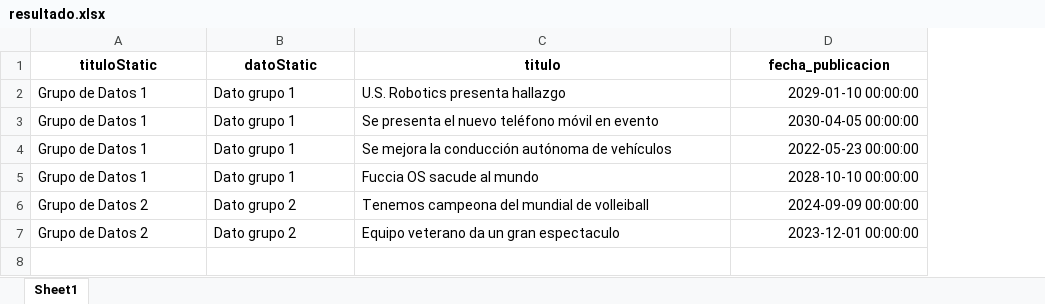
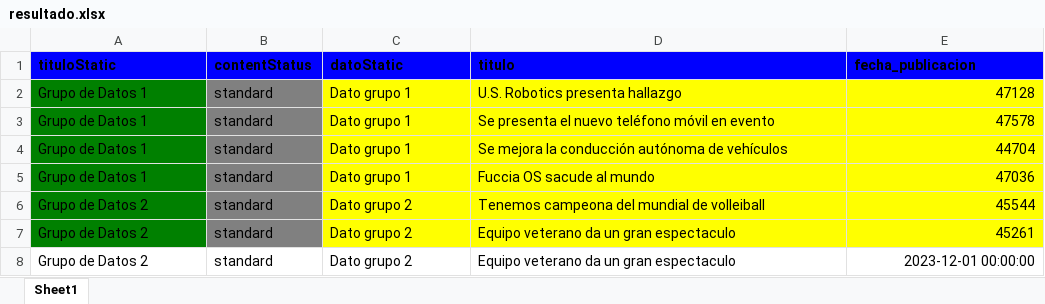
Before and after one commit to dicer0/p_Python_ESP, an Excel workbook: resultado.xlsx, sheet Sheet1, drawn as a sheet; values as stored, in another font and other column widths than the file's, no borders; addresses are those after the commit; the diff names each change by its address in the sheet, - before the commit and + after, or states it on an @@ line.

Commit message:
MechaBible Mark I: Programming - Python: Arduino GUI Multiple Windows, Database Connection & Data Analysis

```diff
--- a/resultado.xlsx (sheet Sheet1)
+++ b/resultado.xlsx (sheet Sheet1)
+column B (contentStatus), rows 2-6: all standard; row 8: standard
@@ A1 fill: none → #0000FF, alignment: center → left @@
@@ C1:E1 fill: none → #0000FF, alignment: center → left @@
-A2:A6 fill: none
+A2:A6 fill: #008000
-C2:E6 fill: none
+C2:E6 fill: #FFFF00
-E2 (fecha_publicacion): 2029-01-10 00:00:00
+E2 (fecha_publicacion): 47128
-E3 (fecha_publicacion): 2030-04-05 00:00:00
+E3 (fecha_publicacion): 47578
-E4 (fecha_publicacion): 2022-05-23 00:00:00
+E4 (fecha_publicacion): 44704
-E5 (fecha_publicacion): 2028-10-10 00:00:00
+E5 (fecha_publicacion): 47036
-E6 (fecha_publicacion): 2024-09-09 00:00:00
+E6 (fecha_publicacion): 45544
+row 7: Grupo de Datos 2 | standard | Dato grupo 2 | Equipo veterano da un gran espectaculo | 45261
```
Also changed, not shown: 1 other file.
